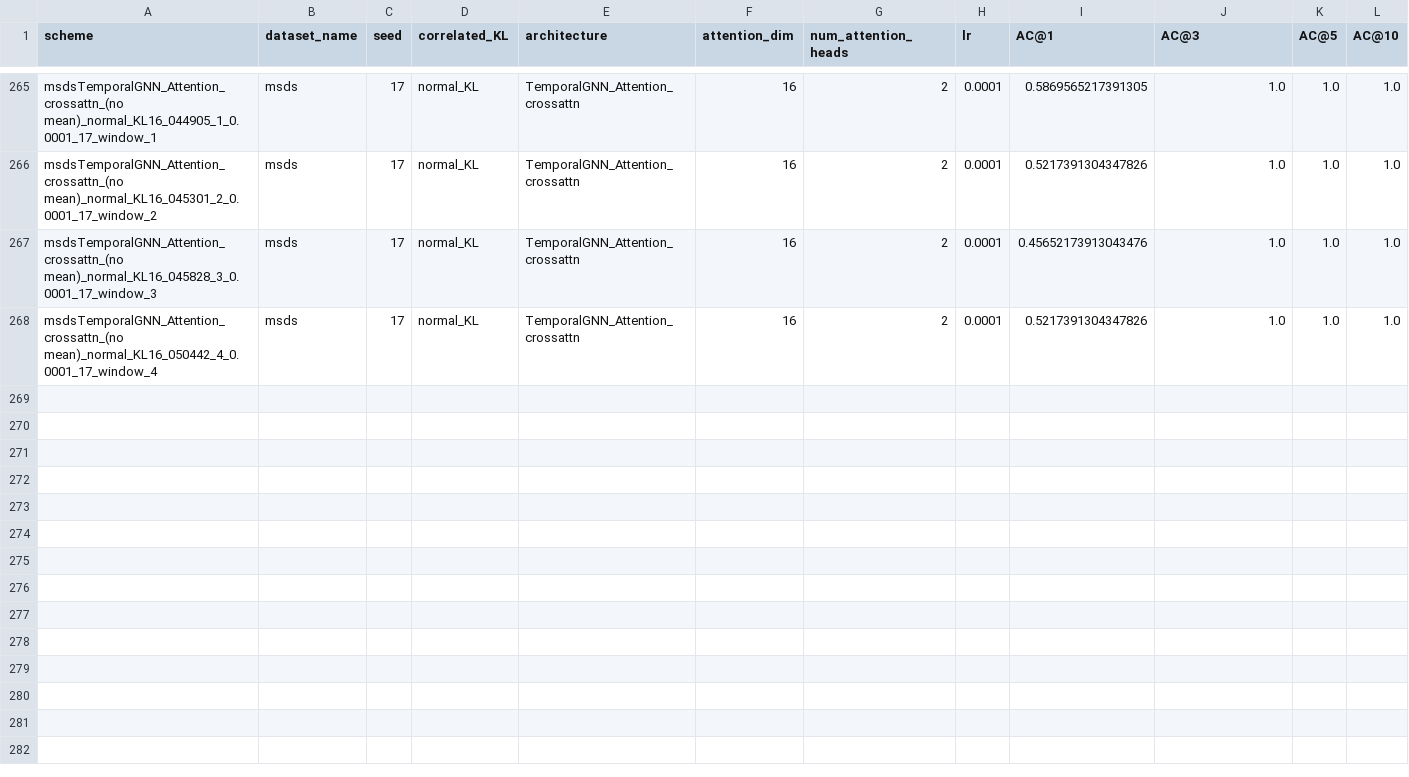
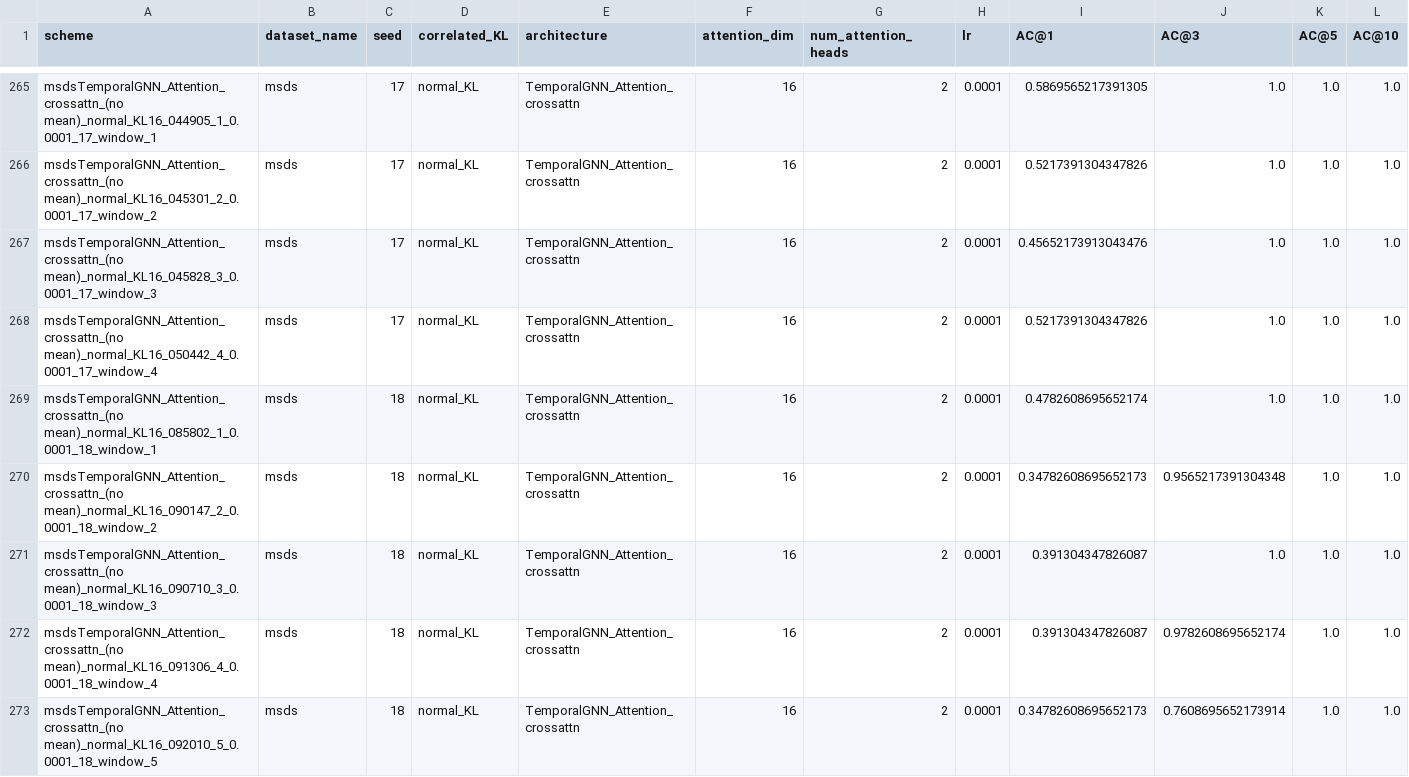
Before and after one commit to theamrzaki/RootCause-Analysis-Correlation-Attentive-Modeling, a CSV file: results/RQ_1_msds.csv, drawn as a sheet; only a part is shown, gaps mark what is left out; rows hold the shown columns only; the diff names each change by its address in the sheet, - before the commit and + after, or states it on an @@ line.

```diff
--- a/results/RQ_1_msds.csv
+++ b/results/RQ_1_msds.csv
+row 269: msdsTemporalGNN_Attention_crossattn_(no mean)_normal_KL16_085802_1_0.0001_18_window_1 | msds | 18 | normal_KL | TemporalGNN_Attention_crossattn | 16 | 2 | 0.0001 | 0.4782608695652174 | 1.0 | 1.0 | 1.0
+row 270: msdsTemporalGNN_Attention_crossattn_(no mean)_normal_KL16_090147_2_0.0001_18_window_2 | msds | 18 | normal_KL | TemporalGNN_Attention_crossattn | 16 | 2 | 0.0001 | 0.34782608695652173 | 0.9565217391304348 | 1.0 | 1.0
+row 271: msdsTemporalGNN_Attention_crossattn_(no mean)_normal_KL16_090710_3_0.0001_18_window_3 | msds | 18 | normal_KL | TemporalGNN_Attention_crossattn | 16 | 2 | 0.0001 | 0.391304347826087 | 1.0 | 1.0 | 1.0
+row 272: msdsTemporalGNN_Attention_crossattn_(no mean)_normal_KL16_091306_4_0.0001_18_window_4 | msds | 18 | normal_KL | TemporalGNN_Attention_crossattn | 16 | 2 | 0.0001 | 0.391304347826087 | 0.9782608695652174 | 1.0 | 1.0
+row 273: msdsTemporalGNN_Attention_crossattn_(no mean)_normal_KL16_092010_5_0.0001_18_window_5 | msds | 18 | normal_KL | TemporalGNN_Attention_crossattn | 16 | 2 | 0.0001 | 0.34782608695652173 | 0.7608695652173914 | 1.0 | 1.0
```
Also changed, not shown: results/RQ_1_lotka_volterra_new.csv, results/RQ_1_swat.csv, 5 other files.
